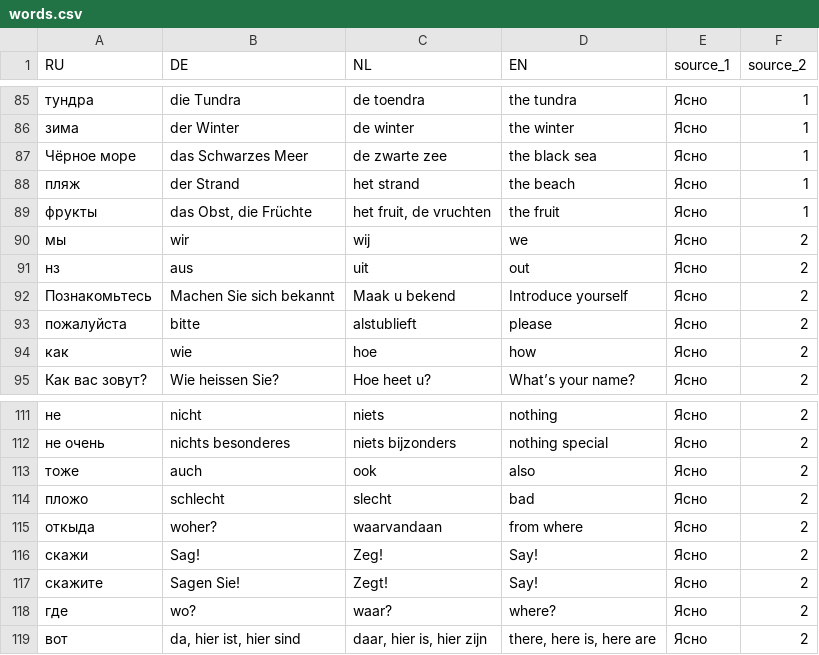
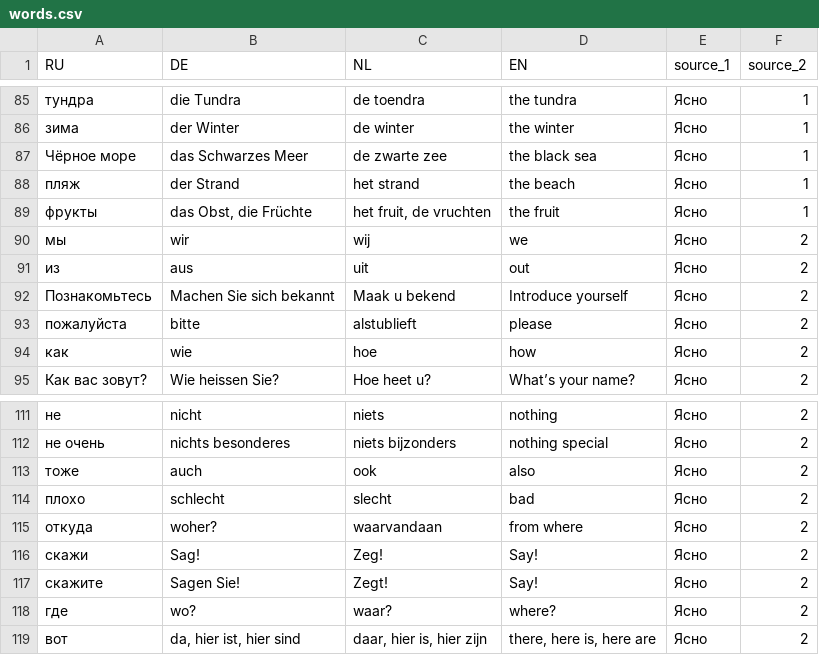
Before and after one commit to gilbertfrancois/rosetta, a CSV file: data/words.csv, drawn as a sheet; only a part is shown, gaps mark what is left out.

Commit message:
Corrects spelling

```diff
--- a/data/words.csv
+++ b/data/words.csv
@@ -90,3 +90,3 @@ RU,DE,NL,EN,source_1,source_2,
 мы,wir,wij,we,Ясно,2,
-нз,aus,uit,out,Ясно,2,
+из,aus,uit,out,Ясно,2,
 Познакомьтесь,Machen Sie sich bekannt,Maak u bekend,Introduce yourself,Ясно,2,
@@ -113,4 +113,4 @@ RU,DE,NL,EN,source_1,source_2,
 тоже,auch,ook,also,Ясно,2,
-пложо,schlecht,slecht,bad,Ясно,2,
-откыда,woher?,waarvandaan,from where,Ясно,2,
+плохо,schlecht,slecht,bad,Ясно,2,
+откуда,woher?,waarvandaan,from where,Ясно,2,
 скажи,Sag!,Zeg!,Say!,Ясно,2,
```
